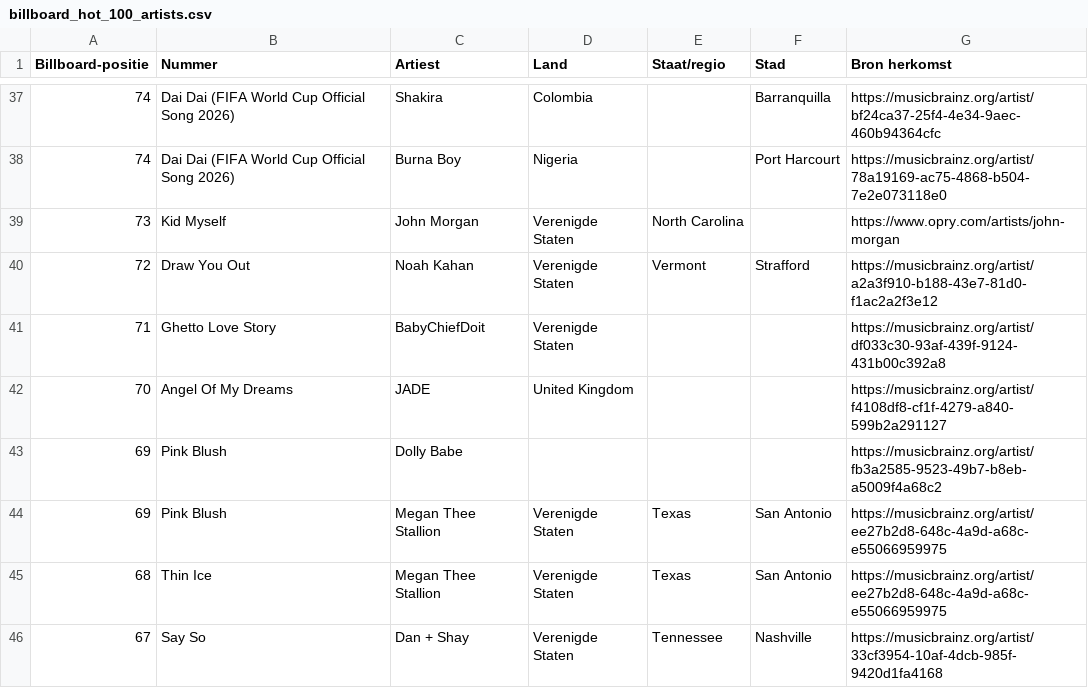
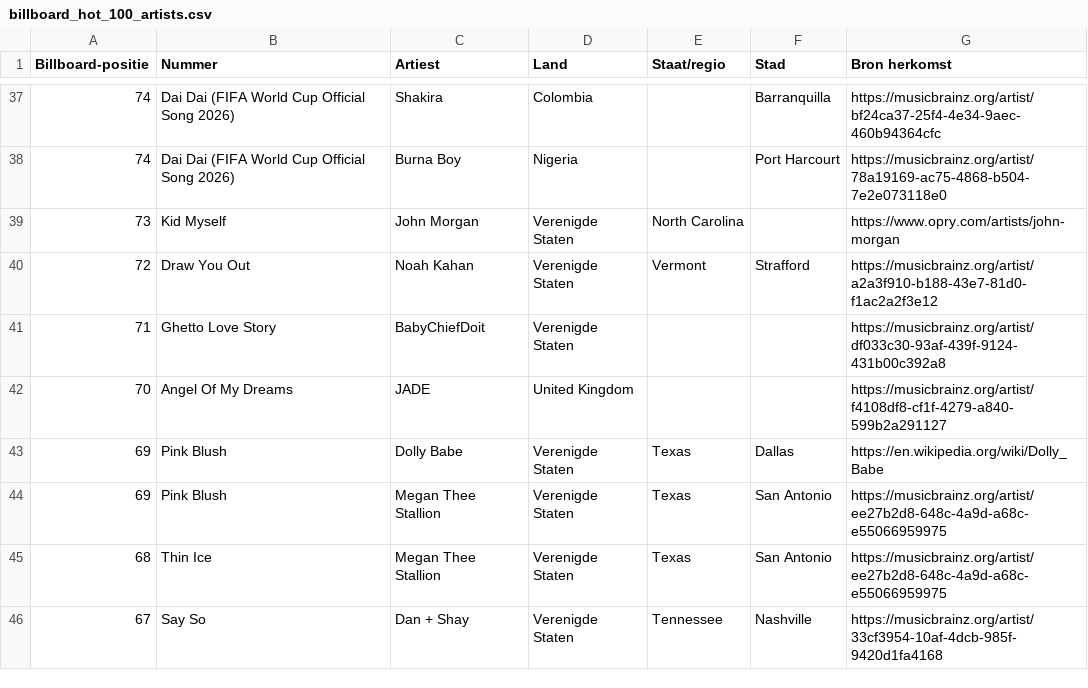
Before and after one commit to seppegoossens99-eng/billboard-hot-100-reversed, a CSV file: billboard_hot_100_artists.csv, drawn as a sheet; only a part is shown, gaps mark what is left out.

```diff
--- a/billboard_hot_100_artists.csv
+++ b/billboard_hot_100_artists.csv
@@ -42,3 +42,3 @@
 70,Angel Of My Dreams,JADE,United Kingdom,,,https://musicbrainz.org/artist/f4108df8-cf1f-4279-a840-599b2a291127
-69,Pink Blush,Dolly Babe,,,,https://musicbrainz.org/artist/fb3a2585-9523-49b7-b8eb-a5009f4a68c2
+69,Pink Blush,Dolly Babe,Verenigde Staten,Texas,Dallas,https://en.wikipedia.org/wiki/Dolly_Babe
 69,Pink Blush,Megan Thee Stallion,Verenigde Staten,Texas,San Antonio,https://musicbrainz.org/artist/ee27b2d8-648c-4a9d-a68c-e55066959975
```
Also changed, not shown: billboard_artist_profiles.csv, 3 other files.
